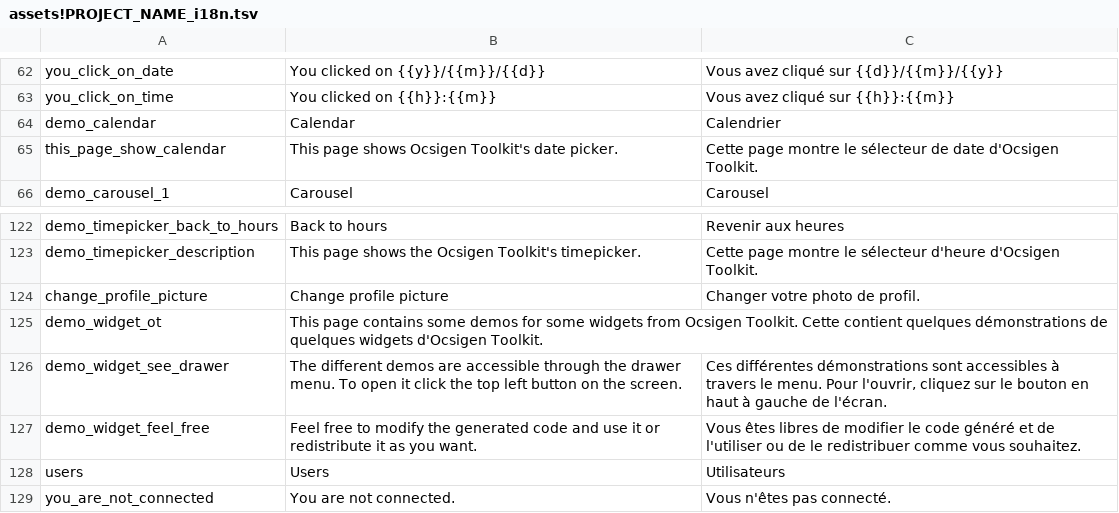
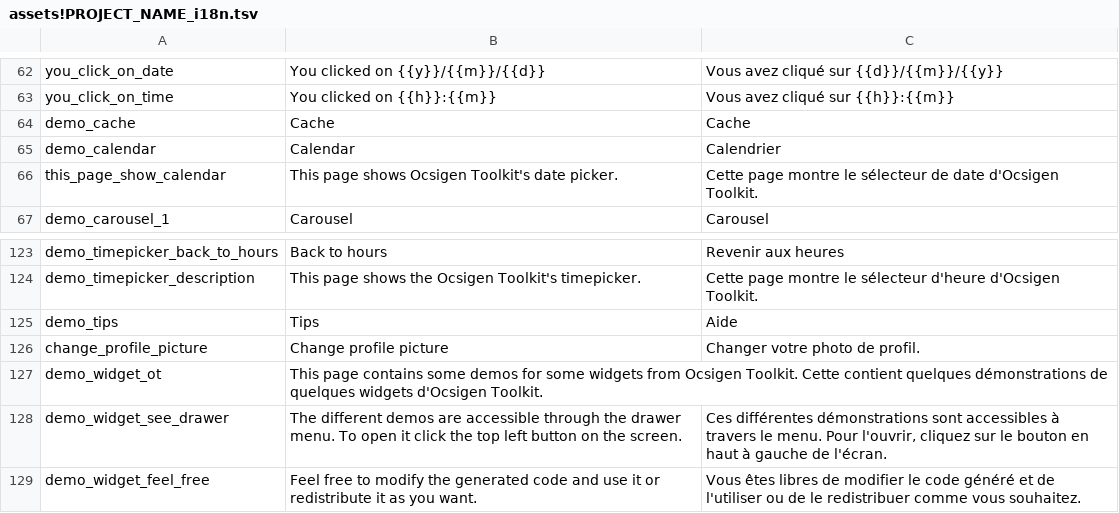
Before and after one commit to ocsigen/ocsigen-start, a TSV file: template.distillery/assets!PROJECT_NAME_i18n.tsv, drawn as a sheet; only a part is shown, gaps mark what is left out; the shorter side is filled out with more unchanged rows; the diff names each change by its address in the sheet, - before the commit and + after, or states it on an @@ line.

```diff
--- a/template.distillery/assets!PROJECT_NAME_i18n.tsv
+++ b/template.distillery/assets!PROJECT_NAME_i18n.tsv
+row 64: demo_cache | Cache | Cache
+row 125: demo_tips | Tips | Aide
```
Also changed, not shown: 2 other files.
